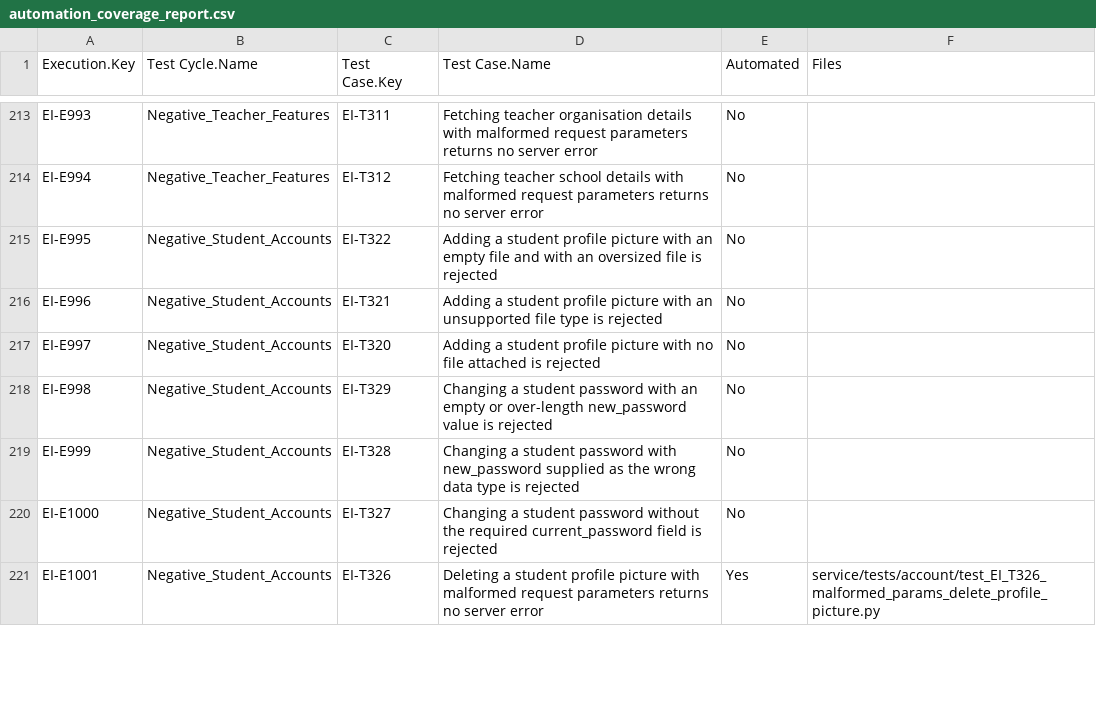
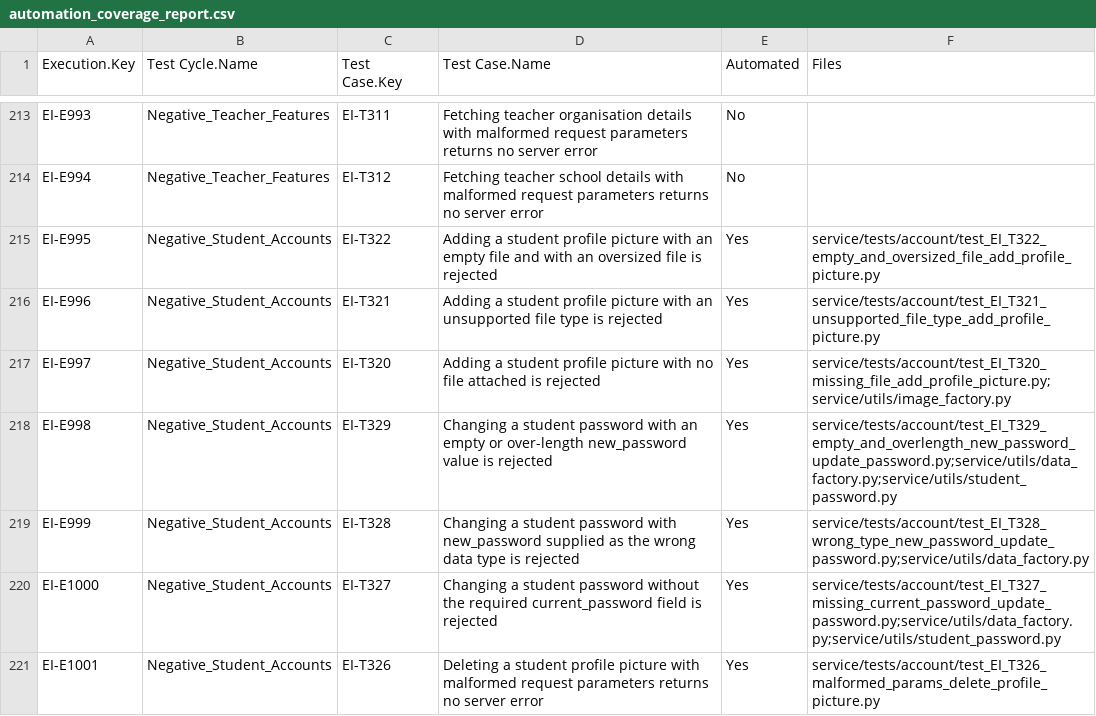
Before and after one commit to pauljor/zephyr-automation, a CSV file: automation_coverage_report.csv, drawn as a sheet; only a part is shown, gaps mark what is left out; the diff covers the shown part only.

Commit message:
chore(coverage): refresh automation_coverage_report.csv (33 cases now automated, 352 -> 319 not automated)

```diff
--- a/automation_coverage_report.csv
+++ b/automation_coverage_report.csv
@@ -214,8 +214,8 @@ EI-E993,Negative_Teacher_Features,EI-T311,Fetching teacher organisation details
 EI-E994,Negative_Teacher_Features,EI-T312,Fetching teacher school details with malformed request parameters returns no server error,No,
-EI-E995,Negative_Student_Accounts,EI-T322,Adding a student profile picture with an empty file and with an oversized file is rejected,No,
-EI-E996,Negative_Student_Accounts,EI-T321,Adding a student profile picture with an unsupported file type is rejected,No,
-EI-E997,Negative_Student_Accounts,EI-T320,Adding a student profile picture with no file attached is rejected,No,
-EI-E998,Negative_Student_Accounts,EI-T329,Changing a student password with an empty or over-length new_password value is rejected,No,
-EI-E999,Negative_Student_Accounts,EI-T328,Changing a student password with new_password supplied as the wrong data type is rejected,No,
-EI-E1000,Negative_Student_Accounts,EI-T327,Changing a student password without the required current_password field is rejected,No,
+EI-E995,Negative_Student_Accounts,EI-T322,Adding a student profile picture with an empty file and with an oversized file is rejected,Yes,service/tests/account/test_EI_T322_empty_and_oversized_file_add_profile_picture.py
+EI-E996,Negative_Student_Accounts,EI-T321,Adding a student profile picture with an unsupported file type is rejected,Yes,service/tests/account/test_EI_T321_unsupported_file_type_add_profile_picture.py
+EI-E997,Negative_Student_Accounts,EI-T320,Adding a student profile picture with no file attached is rejected,Yes,service/tests/account/test_EI_T320_missing_file_add_profile_picture.py;service/utils/image_factory.py
+EI-E998,Negative_Student_Accounts,EI-T329,Changing a student password with an empty or over-length new_password value is rejected,Yes,service/tests/account/test_EI_T329_empty_and_overlength_new_password_update_password.py;service/utils/data_factory.py;service/utils/student_password.py
+EI-E999,Negative_Student_Accounts,EI-T328,Changing a student password with new_password supplied as the wrong data type is rejected,Yes,service/tests/account/test_EI_T328_wrong_type_new_password_update_password.py;service/utils/data_factory.py
+EI-E1000,Negative_Student_Accounts,EI-T327,Changing a student password without the required current_password field is rejected,Yes,service/tests/account/test_EI_T327_missing_current_password_update_password.py;service/utils/data_factory.py;service/utils/student_password.py
 EI-E1001,Negative_Student_Accounts,EI-T326,Deleting a student profile picture with malformed request parameters returns no server error,Yes,service/tests/account/test_EI_T326_malformed_params_delete_profile_picture.py
```
Also changed, not shown: 54 edited cells elsewhere in this file.
